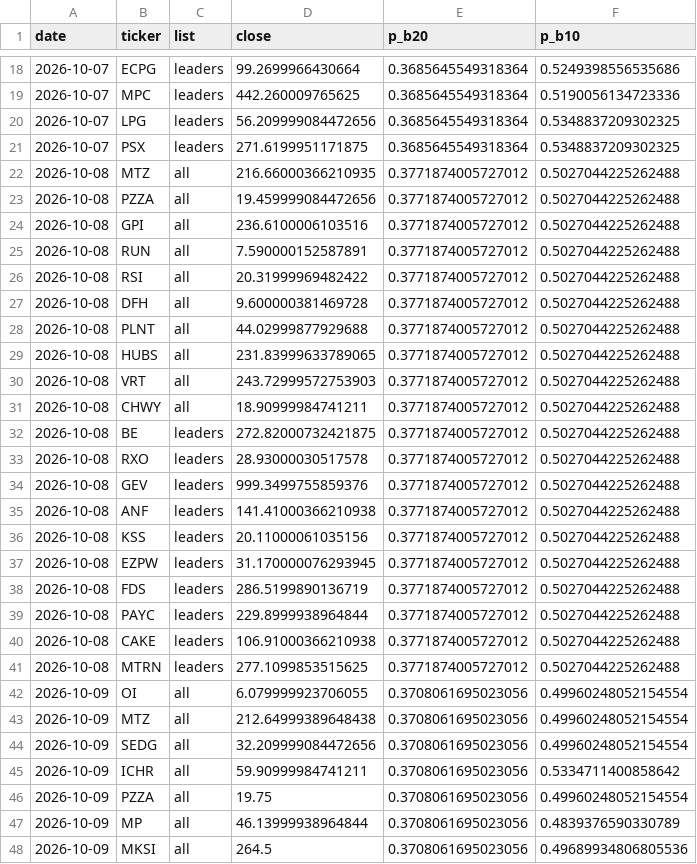
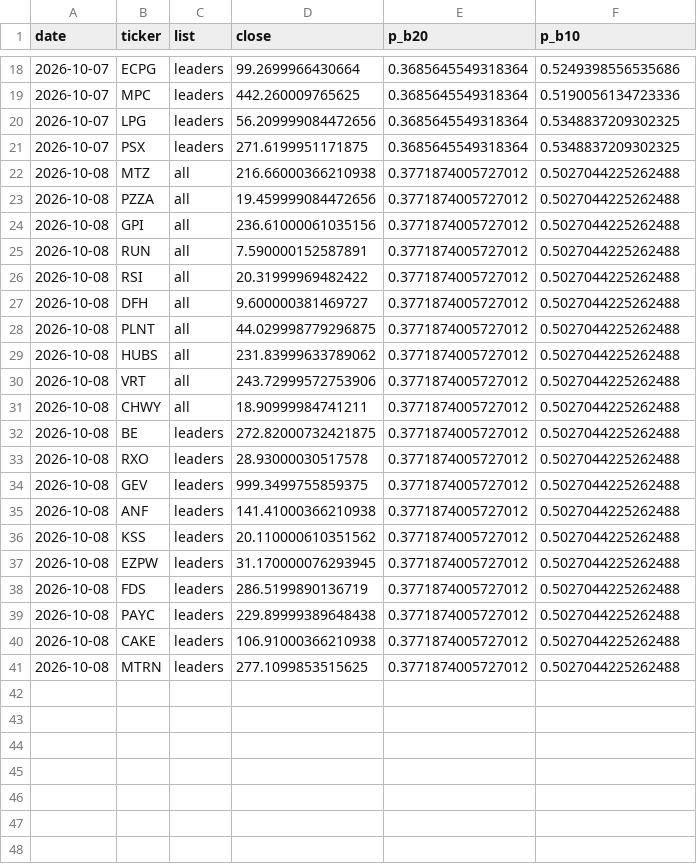
Before and after one commit to tim033976-cmd/ml-algo, a CSV file: results/picks_history.csv, drawn as a sheet; only a part is shown, gaps mark what is left out; the diff covers the shown part only.

```diff
--- a/results/picks_history.csv
+++ b/results/picks_history.csv
@@ -21,11 +21,11 @@ date,ticker,list,close,p_b20,p_b10
 2026-10-07,PSX,leaders,271.6199951171875,0.3685645549318364,0.5348837209302325
-2026-10-08,MTZ,all,216.66000366210935,0.3771874005727012,0.5027044225262488
+2026-10-08,MTZ,all,216.66000366210938,0.3771874005727012,0.5027044225262488
 2026-10-08,PZZA,all,19.459999084472656,0.3771874005727012,0.5027044225262488
-2026-10-08,GPI,all,236.6100006103516,0.3771874005727012,0.5027044225262488
+2026-10-08,GPI,all,236.61000061035156,0.3771874005727012,0.5027044225262488
 2026-10-08,RUN,all,7.590000152587891,0.3771874005727012,0.5027044225262488
 2026-10-08,RSI,all,20.31999969482422,0.3771874005727012,0.5027044225262488
-2026-10-08,DFH,all,9.600000381469728,0.3771874005727012,0.5027044225262488
-2026-10-08,PLNT,all,44.02999877929688,0.3771874005727012,0.5027044225262488
-2026-10-08,HUBS,all,231.83999633789065,0.3771874005727012,0.5027044225262488
-2026-10-08,VRT,all,243.72999572753903,0.3771874005727012,0.5027044225262488
+2026-10-08,DFH,all,9.600000381469727,0.3771874005727012,0.5027044225262488
+2026-10-08,PLNT,all,44.029998779296875,0.3771874005727012,0.5027044225262488
+2026-10-08,HUBS,all,231.83999633789062,0.3771874005727012,0.5027044225262488
+2026-10-08,VRT,all,243.72999572753906,0.3771874005727012,0.5027044225262488
 2026-10-08,CHWY,all,18.90999984741211,0.3771874005727012,0.5027044225262488
@@ -33,16 +33,9 @@ date,ticker,list,close,p_b20,p_b10
 2026-10-08,RXO,leaders,28.93000030517578,0.3771874005727012,0.5027044225262488
-2026-10-08,GEV,leaders,999.3499755859376,0.3771874005727012,0.5027044225262488
+2026-10-08,GEV,leaders,999.3499755859375,0.3771874005727012,0.5027044225262488
 2026-10-08,ANF,leaders,141.41000366210938,0.3771874005727012,0.5027044225262488
-2026-10-08,KSS,leaders,20.11000061035156,0.3771874005727012,0.5027044225262488
+2026-10-08,KSS,leaders,20.110000610351562,0.3771874005727012,0.5027044225262488
 2026-10-08,EZPW,leaders,31.170000076293945,0.3771874005727012,0.5027044225262488
 2026-10-08,FDS,leaders,286.5199890136719,0.3771874005727012,0.5027044225262488
-2026-10-08,PAYC,leaders,229.8999938964844,0.3771874005727012,0.5027044225262488
+2026-10-08,PAYC,leaders,229.89999389648438,0.3771874005727012,0.5027044225262488
 2026-10-08,CAKE,leaders,106.91000366210938,0.3771874005727012,0.5027044225262488
 2026-10-08,MTRN,leaders,277.1099853515625,0.3771874005727012,0.5027044225262488
-2026-10-09,OI,all,6.079999923706055,0.3708061695023056,0.49960248052154554
-2026-10-09,MTZ,all,212.64999389648438,0.3708061695023056,0.49960248052154554
-2026-10-09,SEDG,all,32.209999084472656,0.3708061695023056,0.49960248052154554
-2026-10-09,ICHR,all,59.90999984741211,0.3708061695023056,0.5334711400858642
-2026-10-09,PZZA,all,19.75,0.3708061695023056,0.49960248052154554
-2026-10-09,MP,all,46.13999938964844,0.3708061695023056,0.4839376590330789
-2026-10-09,MKSI,all,264.5,0.3708061695023056,0.49689934806805536
```
Also changed, not shown: 13 removed rows and 1 edited cell elsewhere in this file, results/forward_test.csv, results/history.csv, 9 other files.
